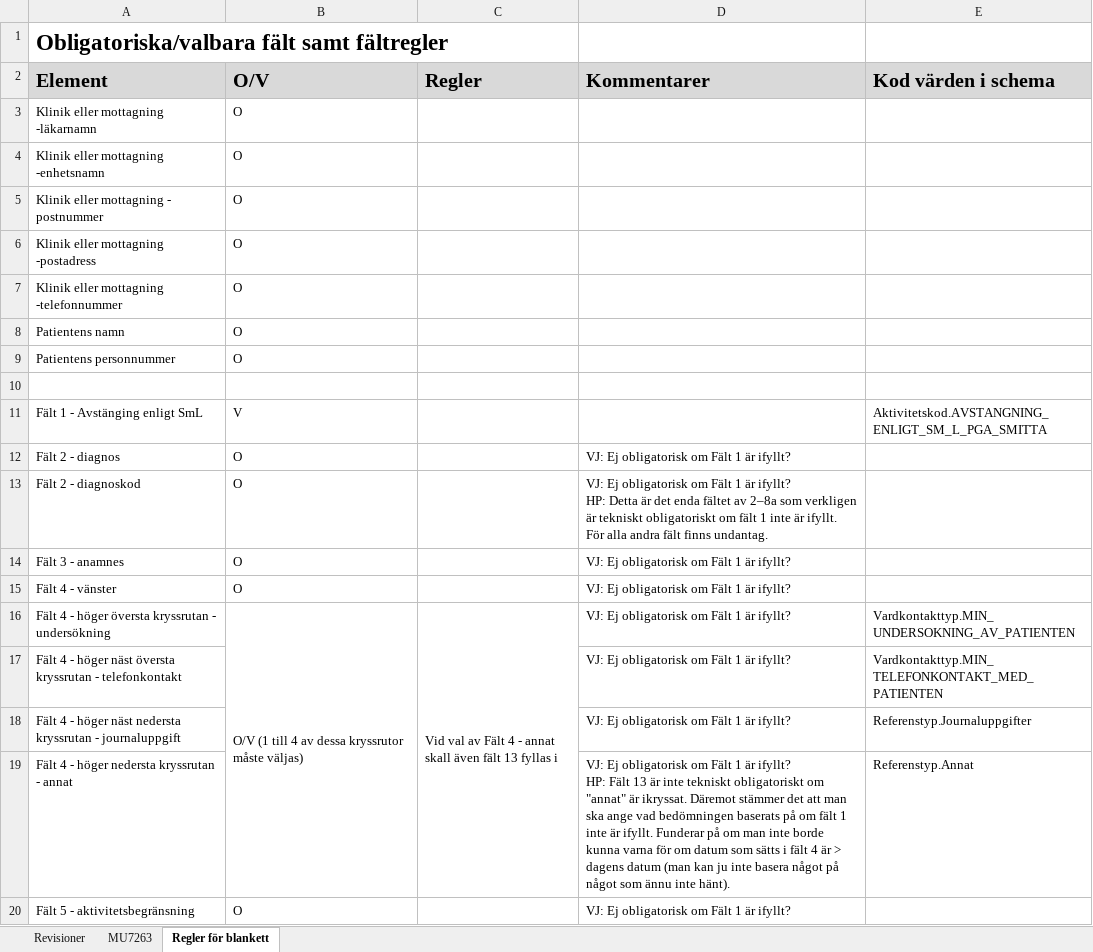
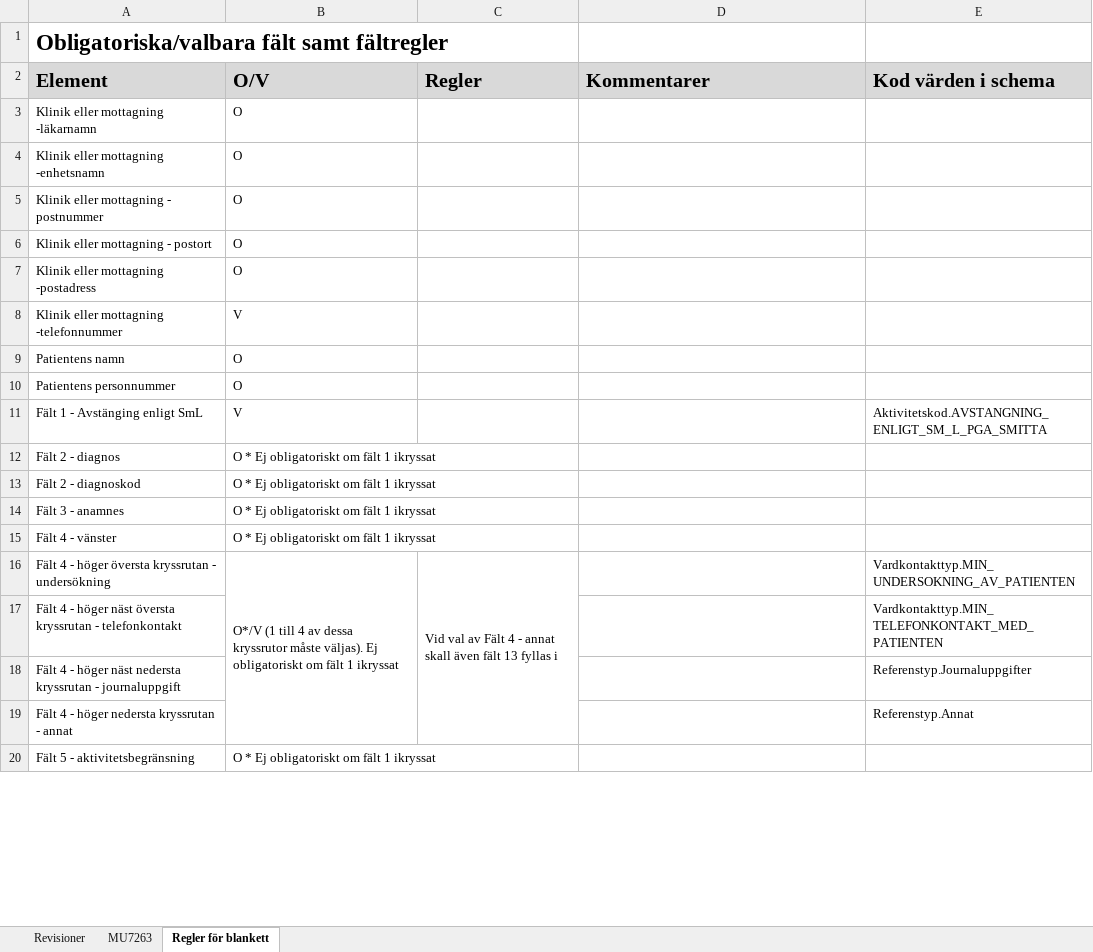
Before and after one commit to admstar/rivta, an Excel workbook: ServiceInteractions/riv/insuranceprocess/healthreporting/trunk/docs/Tjanstekontrakt insuranceprocess healthreporting - Regler.xlsx, sheet Regler för blankett, drawn as a sheet; only a part is shown; values as stored, in another font and other column widths than the file's, no borders; removed rows and columns are numbered as before the commit, all else as after; ↵ is a line break in a cell; the diff covers the shown part only; the diff names each change by its address in the sheet, - before the commit and + after, or states it on an @@ line.

```diff
--- a/ServiceInteractions/riv/insuranceprocess/healthreporting/trunk/docs/Tjanstekontrakt insuranceprocess healthreporting - Regler.xlsx (sheet Regler för blankett)
+++ b/ServiceInteractions/riv/insuranceprocess/healthreporting/trunk/docs/Tjanstekontrakt insuranceprocess healthreporting - Regler.xlsx (sheet Regler för blankett)
+row 6: Klinik eller mottagning - postort | O
-B8 (O/V): O
+B8 (O/V): V
-row 10: (empty)
-B12:B15 (O/V): O
+B12:B15 (O/V): O * Ej obligatoriskt om fält 1 ikryssat
-D12 (Kommentarer): VJ: Ej obligatorisk om Fält 1 är ifyllt?
+D12 (Kommentarer): (empty)
-D13 (Kommentarer): VJ: Ej obligatorisk om Fält 1 är ifyllt? ↵ HP: Detta är det enda fältet av 2–8a som verkligen är tekniskt obligatoriskt om fält 1 inte är ifyllt. För alla andra fält finns undantag.
+D13 (Kommentarer): (empty)
-D14:D18 (Kommentarer): VJ: Ej obligatorisk om Fält 1 är ifyllt?
+D14:D18 (Kommentarer): (empty)
-B16 (O/V): O/V (1 till 4 av dessa kryssrutor måste väljas)
+B16 (O/V): O*/V (1 till 4 av dessa kryssrutor måste väljas). Ej obligatoriskt om fält 1 ikryssat
-D19 (Kommentarer): VJ: Ej obligatorisk om Fält 1 är ifyllt? ↵ HP: Fält 13 är inte tekniskt obligatoriskt om "annat" är ikryssat. Däremot stämmer det att man ska ange vad bedömningen baserats på om fält 1 inte är ifyllt. Funderar på om man inte borde kunna varna för om datum som sätts i fält 4 är > dagens datum (man kan ju inte basera något på något som ännu inte hänt).
+D19 (Kommentarer): (empty)
-B20 (O/V): O
+B20 (O/V): O * Ej obligatoriskt om fält 1 ikryssat
-D20 (Kommentarer): VJ: Ej obligatorisk om Fält 1 är ifyllt?
+D20 (Kommentarer): (empty)
```
Also changed, not shown: 6 added rows, 8 removed rows and 20 edited cells elsewhere in this sheet, sheet MU7263, sheet Revisioner, 3 other files.
